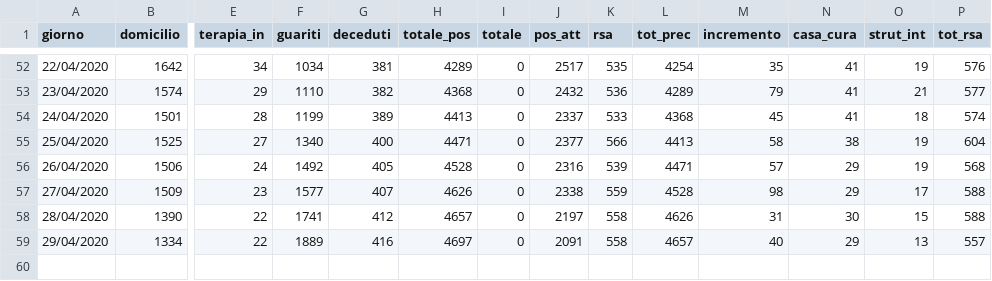
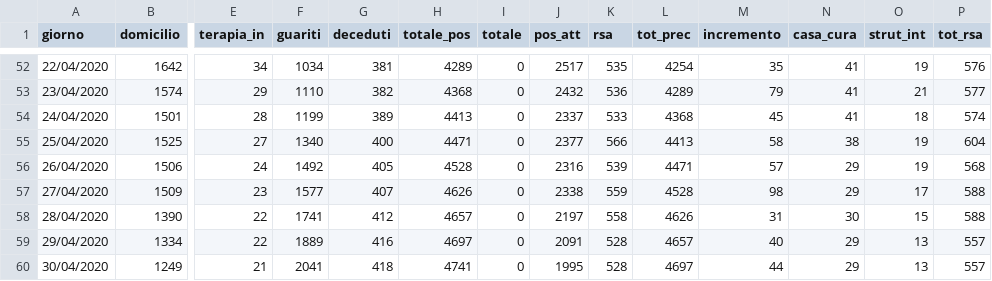
Before and after one commit to napo/covid19apssdashboard, a CSV file: data/stato_clinico_td.csv, drawn as a sheet; only a part is shown, gaps mark what is left out; rows hold the shown columns only; the diff names each change by its address in the sheet, - before the commit and + after, or states it on an @@ line.

```diff
--- a/data/stato_clinico_td.csv
+++ b/data/stato_clinico_td.csv
-K59 (rsa): 558
+K59 (rsa): 528
+row 60: 30/04/2020 | 1249 | 21 | 2041 | 418 | 4741 | 0 | 1995 | 528 | 4697 | 44 | 29 | 13 | 557
```
Also changed, not shown: data/stato_comuni_td.csv, 1 other file.
